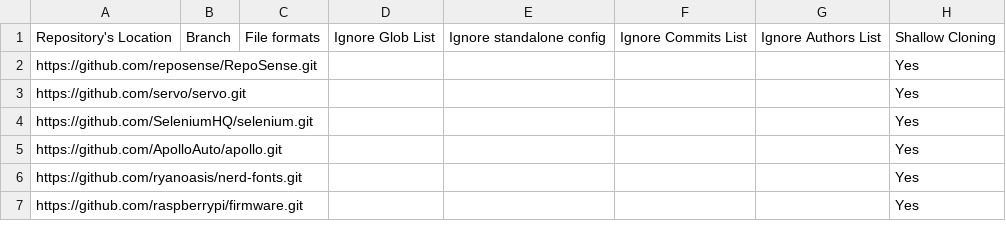
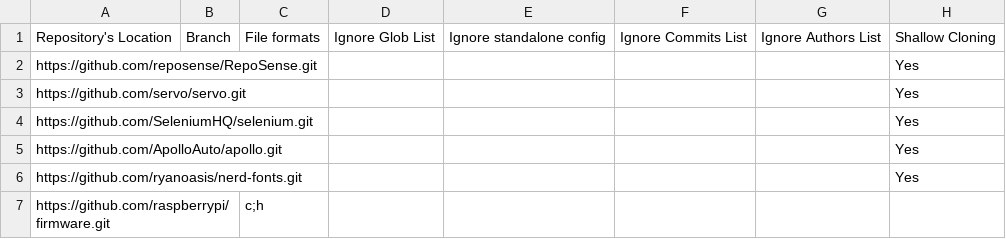
Before and after one commit to vig42/publish-RepoSense, a CSV file: configs-shallow-cloning/repo-config.csv, drawn as a sheet.

```diff
--- a/configs-shallow-cloning/repo-config.csv
+++ b/configs-shallow-cloning/repo-config.csv
@@ -6,2 +6,2 @@ https://github.com/ApolloAuto/apollo.git,,,,,,,Yes
 https://github.com/ryanoasis/nerd-fonts.git,,,,,,,Yes
-https://github.com/raspberrypi/firmware.git,,,,,,,Yes
+https://github.com/raspberrypi/firmware.git,,c;h,,,,,
```
Also changed, not shown: configs-shallow-cloning-control/repo-config.csv, 1 other file.
